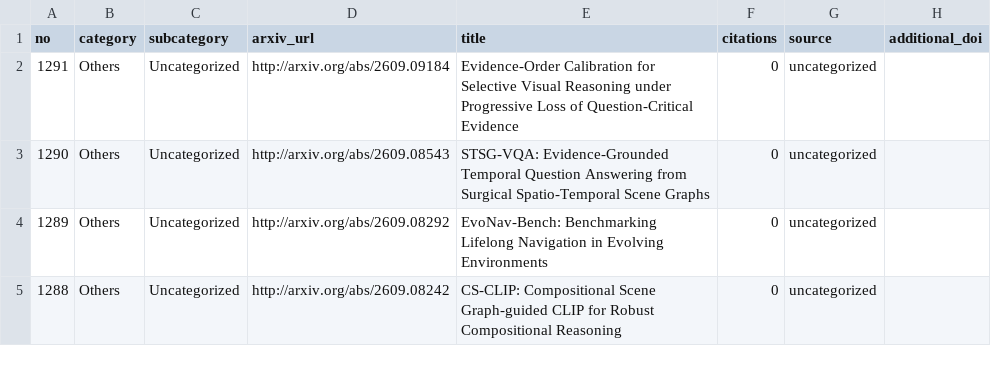
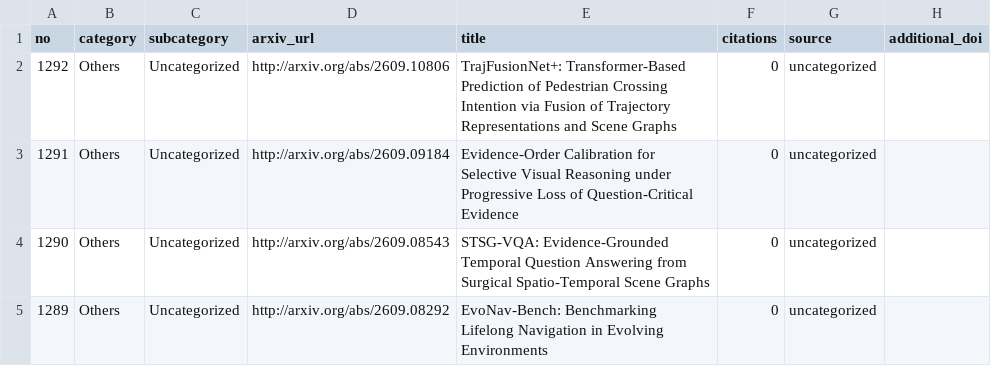
Before and after one commit to blu-y/all-scene-graph-papers, a CSV file: csvs/scene_graph_papers_minimal.csv, drawn as a sheet; only a part is shown; the shorter side is filled out with more unchanged rows; the diff names each change by its address in the sheet, - before the commit and + after, or states it on an @@ line.

```diff
--- a/csvs/scene_graph_papers_minimal.csv
+++ b/csvs/scene_graph_papers_minimal.csv
+row 2: 1292 | Others | Uncategorized | http://arxiv.org/abs/2609.10806 | TrajFusionNet+: Transformer-Based Prediction of Pedestrian Crossing Intention via Fusion of Trajectory Representations and Scene Graphs | 0 | uncategorized
```
Also changed, not shown: 5 other files.
